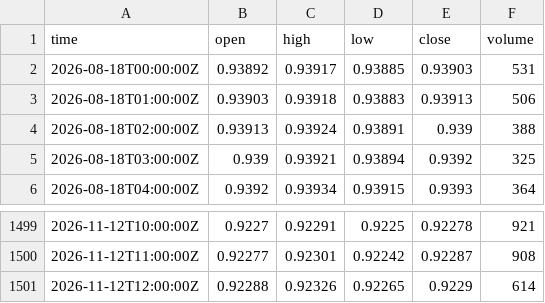
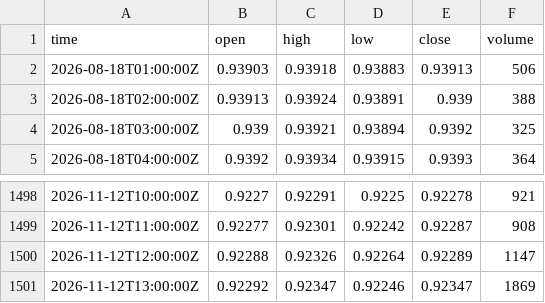
Before and after one commit to mintandmos-cell/tradinglab, a CSV file: data/exness/recent/EURCHF_H1.csv, drawn as a sheet; only a part is shown, gaps mark what is left out.

```diff
--- a/data/exness/recent/EURCHF_H1.csv
+++ b/data/exness/recent/EURCHF_H1.csv
@@ -1,3 +1,2 @@
 time,open,high,low,close,volume
-2026-08-18T00:00:00Z,0.93892,0.93917,0.93885,0.93903,531
 2026-08-18T01:00:00Z,0.93903,0.93918,0.93883,0.93913,506
@@ -1500,2 +1499,3 @@ time,open,high,low,close,volume
 2026-11-12T11:00:00Z,0.92277,0.92301,0.92242,0.92287,908
-2026-11-12T12:00:00Z,0.92288,0.92326,0.92265,0.9229,614
+2026-11-12T12:00:00Z,0.92288,0.92326,0.92264,0.92289,1147
+2026-11-12T13:00:00Z,0.92292,0.92347,0.92246,0.92347,1869
```
Also changed, not shown: data/exness/recent/GBPUSD_H1.csv, data/exness/recent/META_H1.csv, 38 other files.
